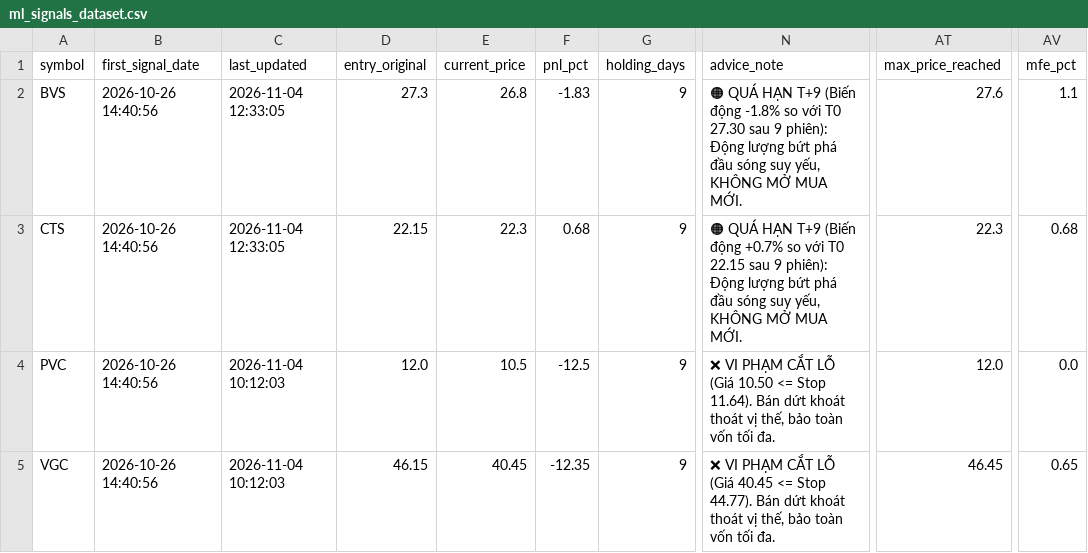
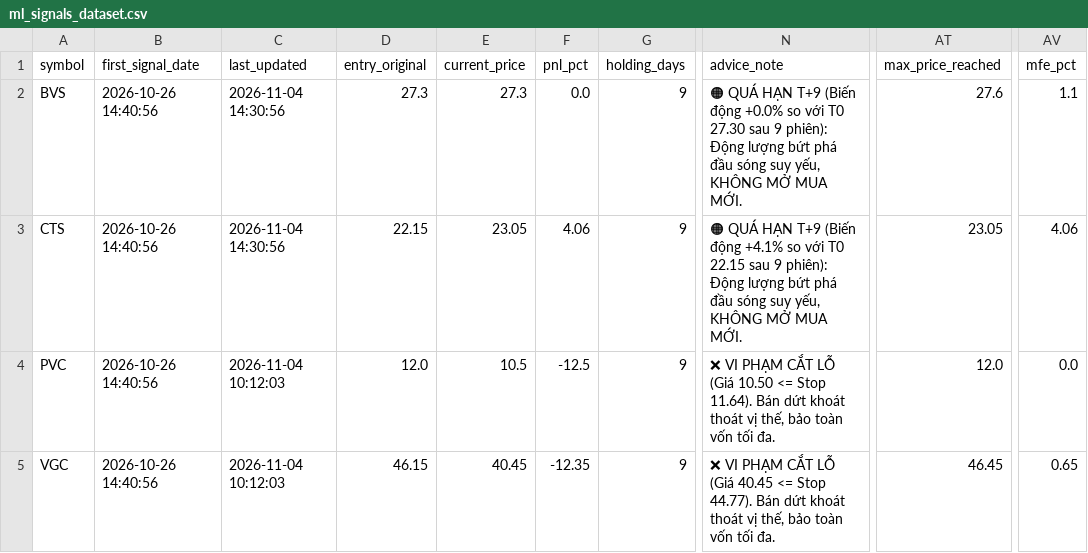
Before and after one commit to DaniNguyen2509/Neiro-Stock-VN, a CSV file: data/ml_signals_dataset.csv, drawn as a sheet; only a part is shown, gaps mark what is left out; the diff covers the shown part only; the diff names each change by its address in the sheet, - before the commit and + after, or states it on an @@ line.

```diff
--- a/data/ml_signals_dataset.csv
+++ b/data/ml_signals_dataset.csv
-C2:C3 (last_updated): 2026-11-04 12:33:05
+C2:C3 (last_updated): 2026-11-04 14:30:56
-E2 (current_price): 26.8
+E2 (current_price): 27.3
-F2 (pnl_pct): -1.83
+F2 (pnl_pct): 0.0
-N2 (advice_note): …(Biến động -1.8% so với…
+N2 (advice_note): …(Biến động +0.0% so với…
-E3 (current_price): 22.3
+E3 (current_price): 23.05
-F3 (pnl_pct): 0.68
+F3 (pnl_pct): 4.06
-N3 (advice_note): …(Biến động +0.7% so với…
+N3 (advice_note): …(Biến động +4.1% so với…
-AT3 (max_price_reached): 22.3
+AT3 (max_price_reached): 23.05
-AV3 (mfe_pct): 0.68
+AV3 (mfe_pct): 4.06
```
Also changed, not shown: 182 edited cells elsewhere in this file, 11 other files.
